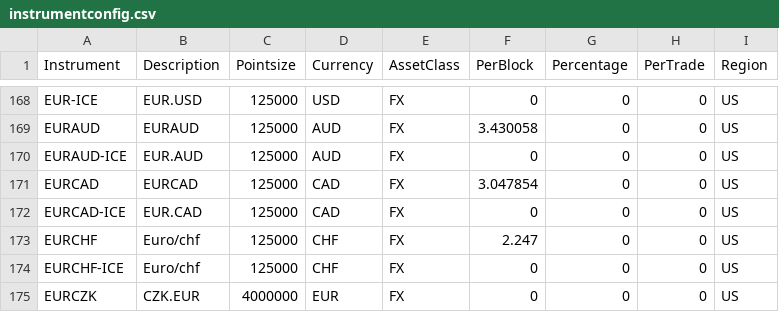
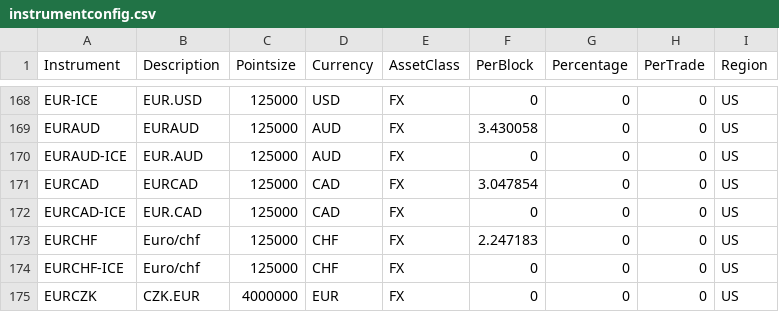
Before and after one commit to anannnchim/pysystemtrade, a CSV file: data/futures/csvconfig/instrumentconfig.csv, drawn as a sheet; only a part is shown, gaps mark what is left out.

Commit message:
update comm

```diff
--- a/data/futures/csvconfig/instrumentconfig.csv
+++ b/data/futures/csvconfig/instrumentconfig.csv
@@ -172,3 +172,3 @@ EURCAD,EURCAD,125000,CAD,FX,3.047854,0,0,US
 EURCAD-ICE,EUR.CAD,125000,CAD,FX,0,0,0,US
-EURCHF,Euro/chf,125000,CHF,FX,2.247,0,0,US
+EURCHF,Euro/chf,125000,CHF,FX,2.247183     ,0,0,US
 EURCHF-ICE,Euro/chf,125000,CHF,FX,0,0,0,US
```
